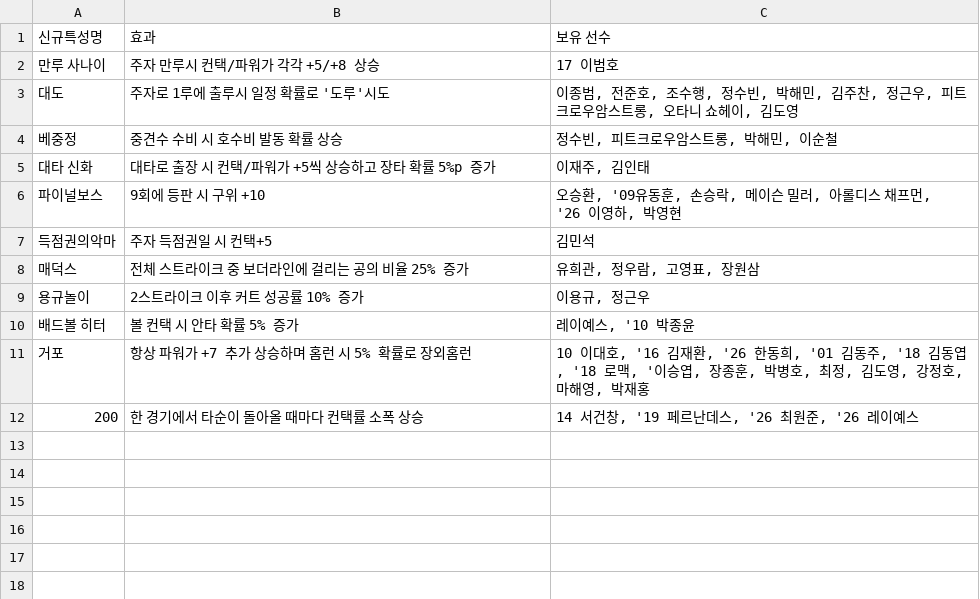
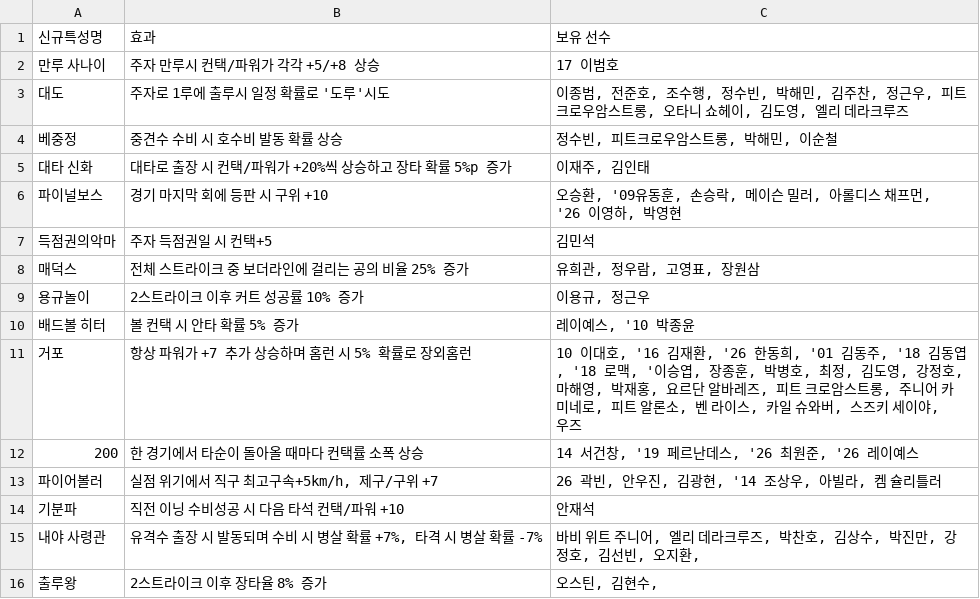
Before and after one commit to seung000313-oss/Bb, a CSV file: traits/traits.csv, drawn as a sheet.

```diff
--- a/traits/traits.csv
+++ b/traits/traits.csv
@@ -2,6 +2,6 @@
 만루 사나이,주자 만루시 컨택/파워가 각각 +5/+8 상승,17 이범호
-대도,주자로 1루에 출루시 일정 확률로 '도루'시도,"이종범, 전준호, 조수행, 정수빈, 박해민, 김주찬, 정근우, 피트크로우암스트롱, 오타니 쇼헤이, 김도영"
+대도,주자로 1루에 출루시 일정 확률로 '도루'시도,"이종범, 전준호, 조수행, 정수빈, 박해민, 김주찬, 정근우, 피트크로우암스트롱, 오타니 쇼헤이, 김도영, 엘리 데라크루즈"
 베중정,중견수 수비 시 호수비 발동 확률 상승,"정수빈, 피트크로우암스트롱, 박해민, 이순철"
-대타 신화,대타로 출장 시 컨택/파워가 +5씩 상승하고 장타 확률 5%p 증가,"이재주, 김인태"
-파이널보스,9회에 등판 시 구위 +10,"오승환, '09유동훈, 손승락, 메이슨 밀러, 아롤디스 채프먼, '26 이영하, 박영현"
+대타 신화,대타로 출장 시 컨택/파워가 +20%씩 상승하고 장타 확률 5%p 증가,"이재주, 김인태"
+파이널보스,경기 마지막 회에 등판 시 구위 +10,"오승환, '09유동훈, 손승락, 메이슨 밀러, 아롤디스 채프먼, '26 이영하, 박영현"
 득점권의악마,주자 득점권일 시 컨택+5,김민석
@@ -10,3 +10,7 @@
 배드볼 히터,볼 컨택 시 안타 확률 5% 증가,"레이예스, '10 박종윤"
-거포,항상 파워가 +7 추가 상승하며 홈런 시 5% 확률로 장외홈런,"10 이대호, '16 김재환, '26 한동희, '01 김동주, '18 김동엽, '18 로맥, '이승엽, 장종훈, 박병호, 최정, 김도영, 강정호, 마해영, 박재홍"
+거포,항상 파워가 +7 추가 상승하며 홈런 시 5% 확률로 장외홈런,"10 이대호, '16 김재환, '26 한동희, '01 김동주, '18 김동엽, '18 로맥, '이승엽, 장종훈, 박병호, 최정, 김도영, 강정호, 마해영, 박재홍, 요르단 알바레즈, 피트 크로암스트롱, 주니어 카미네로, 피트 알론소, 벤 라이스, 카일 슈와버, 스즈키 세이야, 우즈"
 200,한 경기에서 타순이 돌아올 때마다 컨택률 소폭 상승,"14 서건창, '19 페르난데스, '26 최원준, '26 레이예스"
+파이어볼러,"실점 위기에서 직구 최고구속+5km/h, 제구/구위 +7","26 곽빈, 안우진, 김광현, '14 조상우, 아빌라, 켐 슐리틀러"
+기분파,직전 이닝 수비성공 시 다음 타석 컨택/파워 +10,안재석
+내야 사령관,"유격수 출장 시 발동되며  수비 시 병살 확률 +7%, 타격 시 병살 확률 -7%","바비 위트 주니어, 엘리 데라크루즈, 박찬호, 김상수, 박진만, 강정호, 김선빈, 오지환, "
+출루왕,2스트라이크 이후 장타율 8% 증가,"오스틴, 김현수, "
```
Also changed, not shown: 3 other files.
